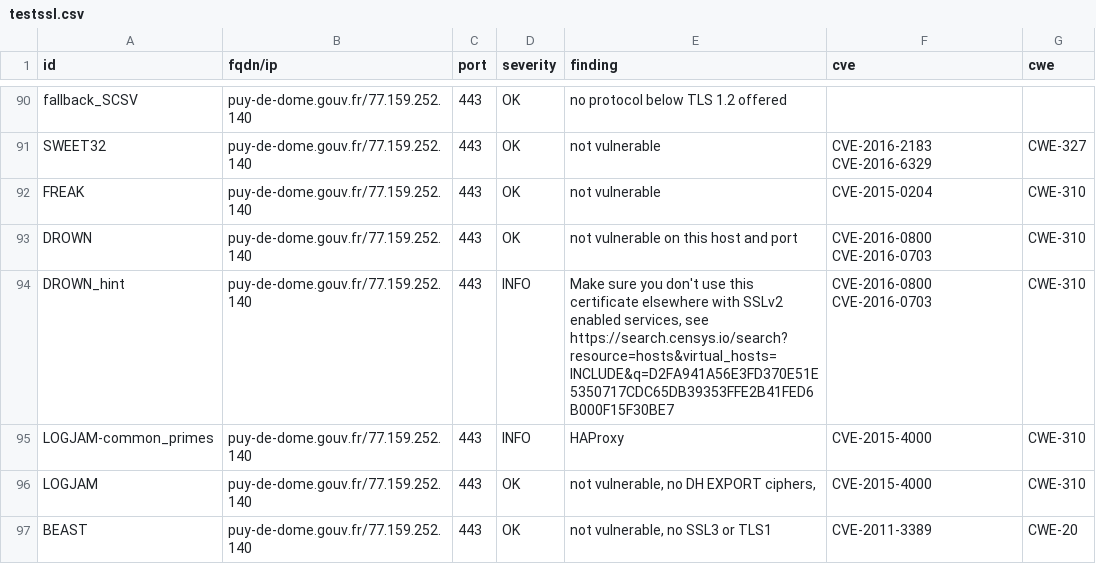
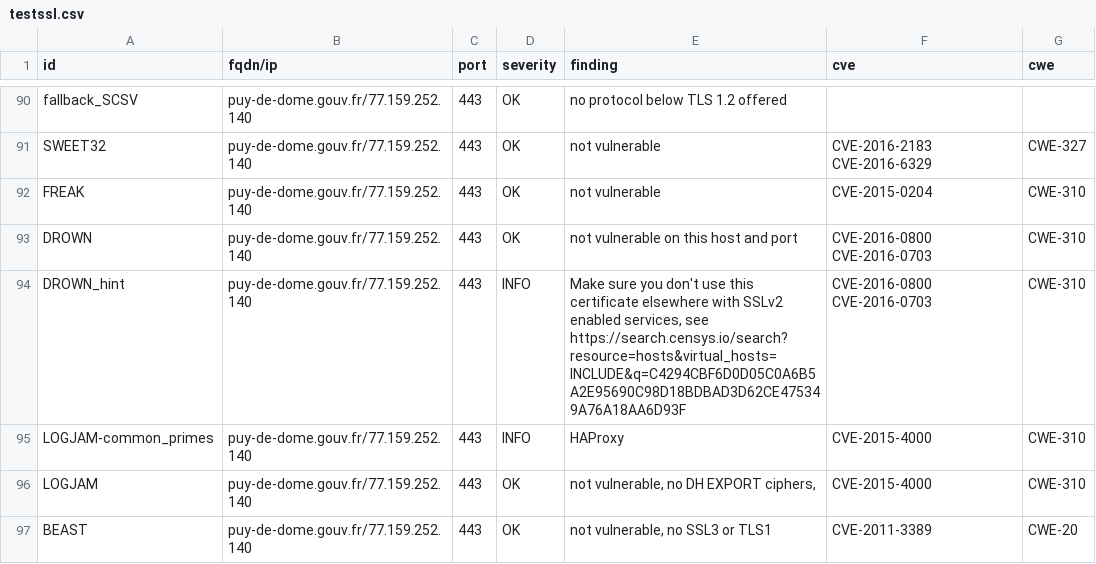
Before and after one commit to GKO-org/dashlordPrd8, a CSV file: results/aHR0cHM6Ly9wdXktZGUtZG9tZS5nb3V2LmZy/testssl.csv, drawn as a sheet; only a part is shown, gaps mark what is left out; the diff covers the shown part only.

Commit message:
update: https://puy-de-dome.gouv.fr

```diff
--- a/results/aHR0cHM6Ly9wdXktZGUtZG9tZS5nb3V2LmZy/testssl.csv
+++ b/results/aHR0cHM6Ly9wdXktZGUtZG9tZS5nb3V2LmZy/testssl.csv
@@ -93,3 +93,3 @@
 "DROWN","puy-de-dome.gouv.fr/77.159.252.140","443","OK","not vulnerable on this host and port","CVE-2016-0800 CVE-2016-0703","CWE-310"
-"DROWN_hint","puy-de-dome.gouv.fr/77.159.252.140","443","INFO","Make sure you don't use this certificate elsewhere with SSLv2 enabled services, see https://search.censys.io/search?resource=hosts&virtual_hosts=INCLUDE&q=D2FA941A56E3FD370E51E5350717CDC65DB39353FFE2B41FED6B000F15F30BE7","CVE-2016-0800 CVE-2016-0703","CWE-310"
+"DROWN_hint","puy-de-dome.gouv.fr/77.159.252.140","443","INFO","Make sure you don't use this certificate elsewhere with SSLv2 enabled services, see https://search.censys.io/search?resource=hosts&virtual_hosts=INCLUDE&q=C4294CBF6D0D05C0A6B5A2E95690C98D18BDBAD3D62CE475349A76A18AA6D93F","CVE-2016-0800 CVE-2016-0703","CWE-310"
 "LOGJAM-common_primes","puy-de-dome.gouv.fr/77.159.252.140","443","INFO","HAProxy","CVE-2015-4000","CWE-310"
```
Also changed, not shown: 11 edited cells elsewhere in this file, 12 other files.
